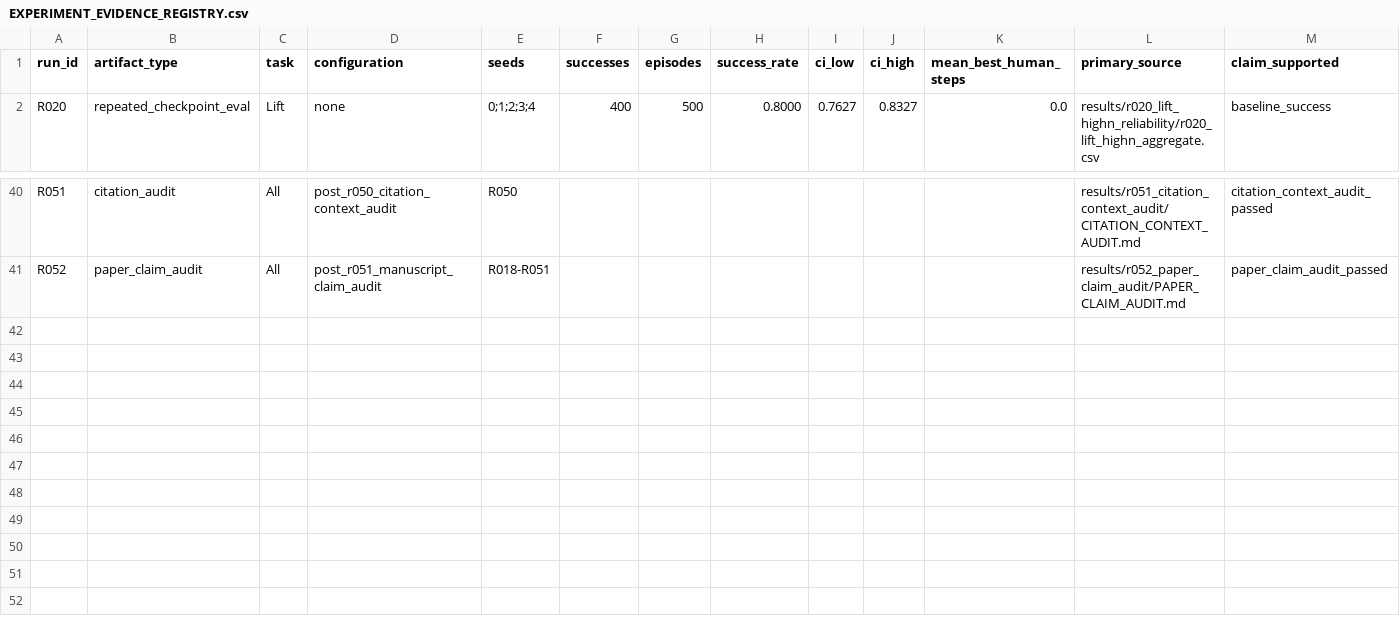
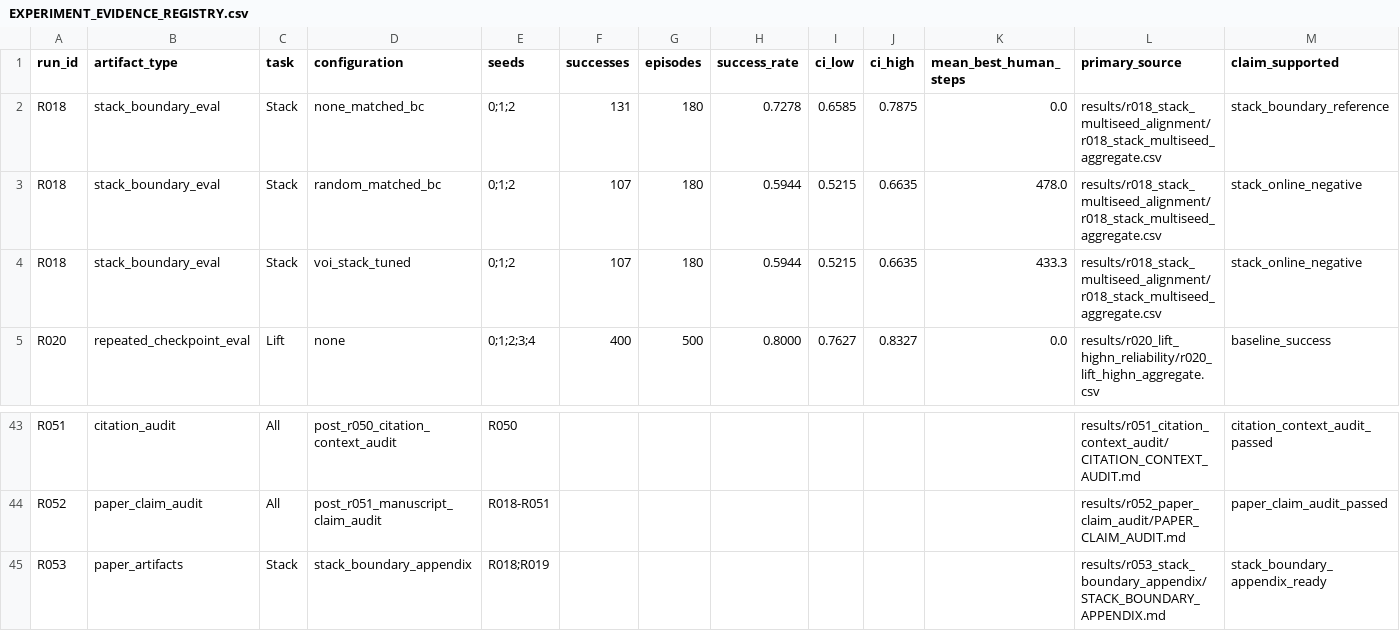
Before and after one commit to yzh423/hil-rl-diagnostics, a CSV file: results/EXPERIMENT_EVIDENCE_REGISTRY.csv, drawn as a sheet; only a part is shown, gaps mark what is left out; rows hold the shown columns only; the diff names each change by its address in the sheet, - before the commit and + after, or states it on an @@ line.

Commit message:
docs: package stack boundary appendix

```diff
--- a/results/EXPERIMENT_EVIDENCE_REGISTRY.csv
+++ b/results/EXPERIMENT_EVIDENCE_REGISTRY.csv
+row 2: R018 | stack_boundary_eval | Stack | none_matched_bc | 0;1;2 | 131 | 180 | 0.7278 | 0.6585 | 0.7875 | 0.0 | results/r018_stack_multiseed_alignment/r018_stack_multiseed_aggregate.csv | stack_boundary_reference
+row 3: R018 | stack_boundary_eval | Stack | random_matched_bc | 0;1;2 | 107 | 180 | 0.5944 | 0.5215 | 0.6635 | 478.0 | results/r018_stack_multiseed_alignment/r018_stack_multiseed_aggregate.csv | stack_online_negative
+row 4: R018 | stack_boundary_eval | Stack | voi_stack_tuned | 0;1;2 | 107 | 180 | 0.5944 | 0.5215 | 0.6635 | 433.3 | results/r018_stack_multiseed_alignment/r018_stack_multiseed_aggregate.csv | stack_online_negative
+row 45: R053 | paper_artifacts | Stack | stack_boundary_appendix | R018;R019 |  |  |  |  |  |  | results/r053_stack_boundary_appendix/STACK_BOUNDARY_APPENDIX.md | stack_boundary_appendix_ready
```
Also changed, not shown: 17 other files.
